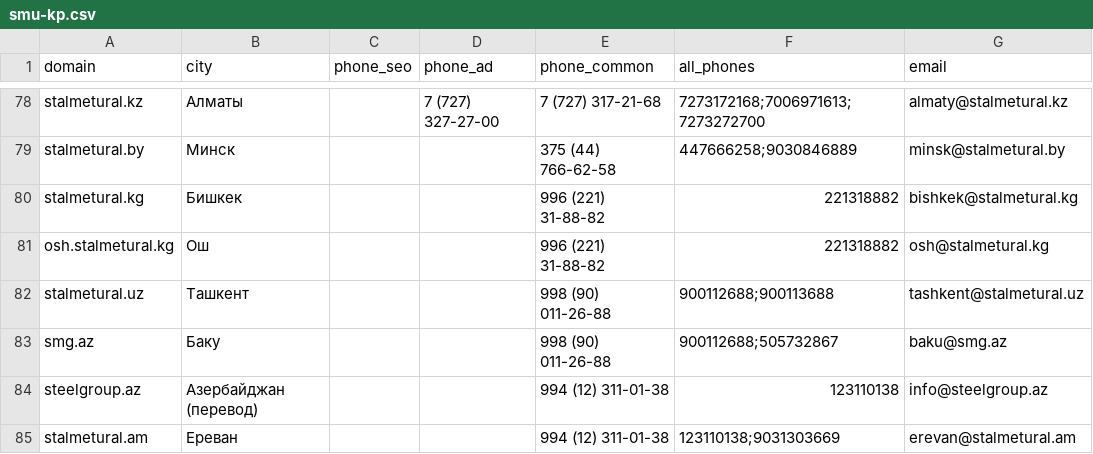
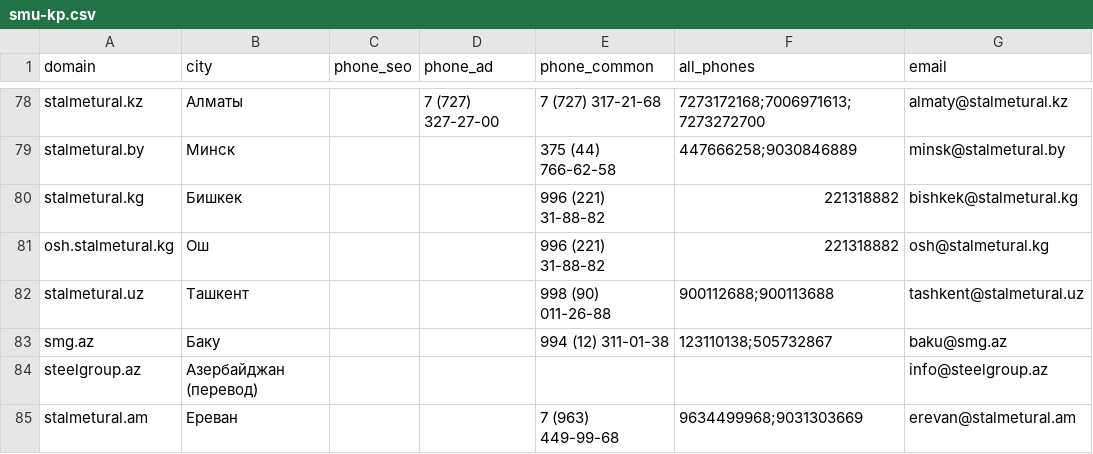
Before and after one commit to mag66530/site-checker, a CSV file: catalogs/smu-kp.csv, drawn as a sheet; only a part is shown, gaps mark what is left out; the diff names each change by its address in the sheet, - before the commit and + after, or states it on an @@ line.

```diff
--- a/catalogs/smu-kp.csv
+++ b/catalogs/smu-kp.csv
-E83 (phone_common): 998 (90) 011-26-88
+E83 (phone_common): 994 (12) 311-01-38
-F83 (all_phones): 900112688;505732867
+F83 (all_phones): 123110138;505732867
-E84 (phone_common): 994 (12) 311-01-38
+E84 (phone_common): (empty)
-F84 (all_phones): 123110138
+F84 (all_phones): (empty)
-E85 (phone_common): 994 (12) 311-01-38
+E85 (phone_common): 7 (963) 449-99-68
-F85 (all_phones): 123110138;9031303669
+F85 (all_phones): 9634499968;9031303669
```
Also changed, not shown: 3 other files.
